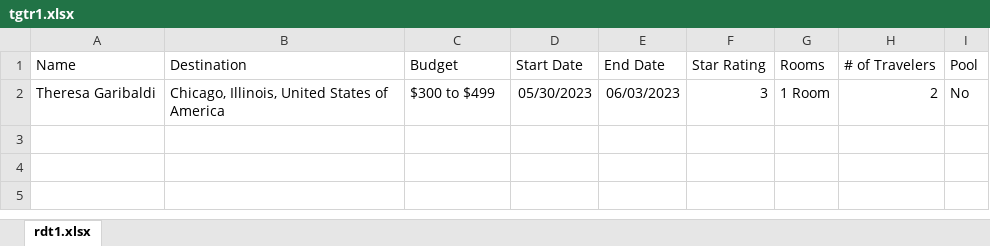
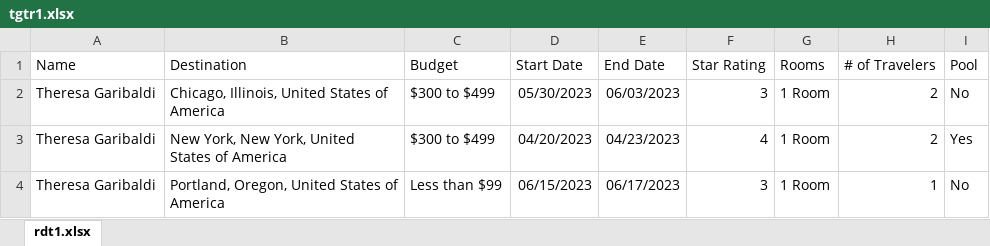
Before and after one commit to 230206-UiPath-BNYM/GetawayGurus, an Excel workbook: customerqueue/tgtr1.xlsx, sheet rdt1.xlsx, drawn as a sheet; values as stored, in another font and other column widths than the file's, no borders; the diff names each change by its address in the sheet, - before the commit and + after, or states it on an @@ line.

Commit message:
more test data

```diff
--- a/customerqueue/tgtr1.xlsx (sheet rdt1.xlsx)
+++ b/customerqueue/tgtr1.xlsx (sheet rdt1.xlsx)
+row 3: Theresa Garibaldi | New York, New York, United States of America | $300 to $499 | 04/20/2023 | 04/23/2023 | 4 | 1 Room | 2 | Yes
+row 4: Theresa Garibaldi | Portland, Oregon, United States of America | Less than $99 | 06/15/2023 | 06/17/2023 | 3 | 1 Room | 1 | No
```
